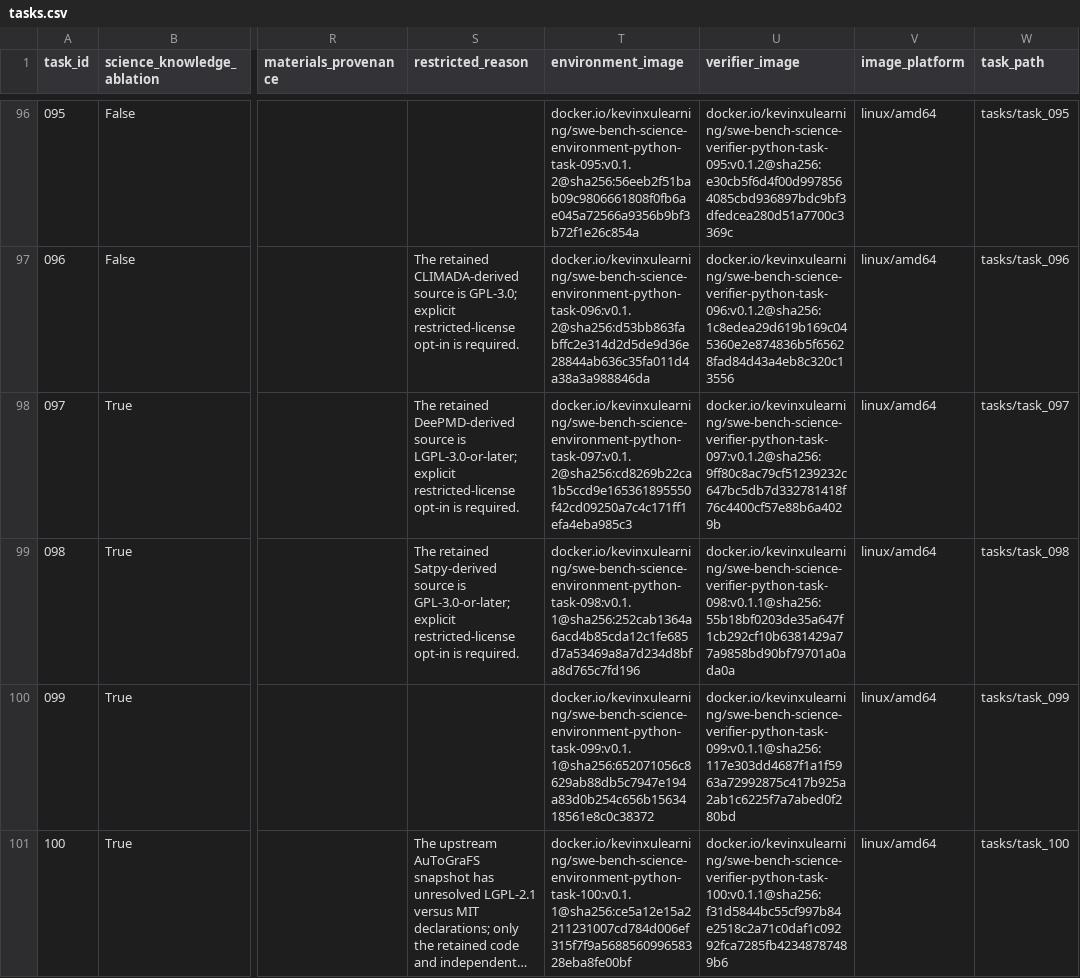
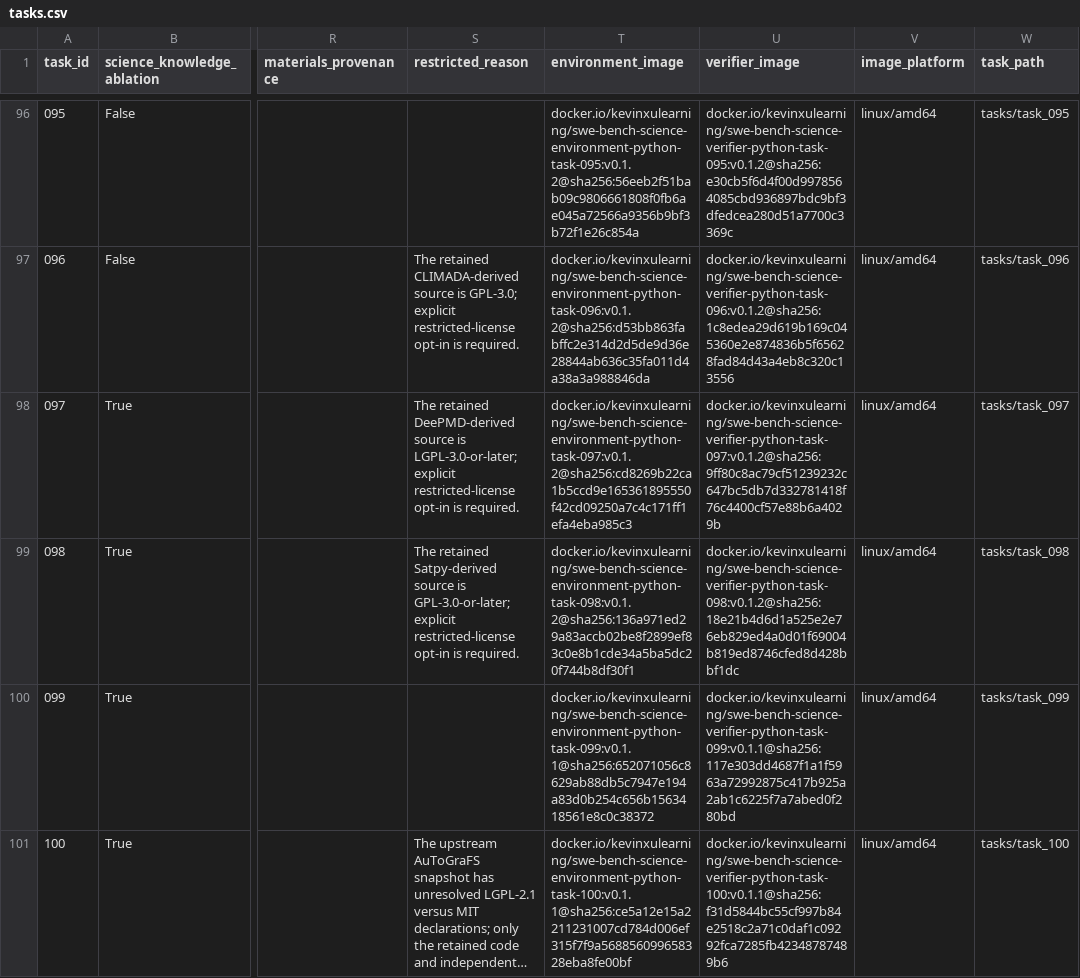
Before and after one commit to OpenMOSS/SWE-bench-Science, a CSV file: huggingface/data/tasks.csv, drawn as a sheet; only a part is shown, gaps mark what is left out; long unchanged cells end in …; the diff names each change by its address in the sheet, - before the commit and + after, or states it on an @@ line.

Commit message:
Repair task098 Satpy runtime images

```diff
--- a/huggingface/data/tasks.csv
+++ b/huggingface/data/tasks.csv
-T99 (environment_image): docker.io/kevinxulearning/swe-bench-science-environment-python-task-098:v0.1.1@sha256:252cab1364a6acd4b85cda12c1fe685d7a53469a8a7d234d8bfa8d765c7fd196
+T99 (environment_image): docker.io/kevinxulearning/swe-bench-science-environment-python-task-098:v0.1.2@sha256:136a971ed29a83accb02be8f2899ef83c0e8b1cde34a5ba5dc20f744b8df30f1
-U99 (verifier_image): docker.io/kevinxulearning/swe-bench-science-verifier-python-task-098:v0.1.1@sha256:55b18bf0203de35a647f1cb292cf10b6381429a77a9858bd90bf79701a0ada0a
+U99 (verifier_image): docker.io/kevinxulearning/swe-bench-science-verifier-python-task-098:v0.1.2@sha256:18e21b4d6d1a525e2e76eb829ed4a0d01f69004b819ed8746cfed8d428bbf1dc
```
Also changed, not shown: 6 other files.
